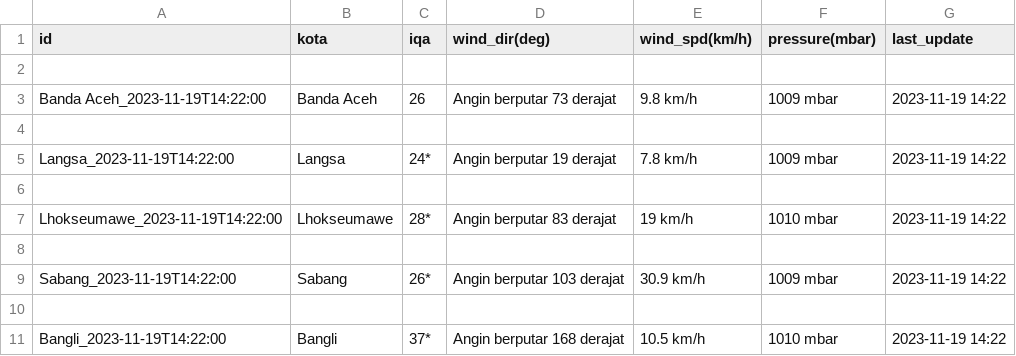
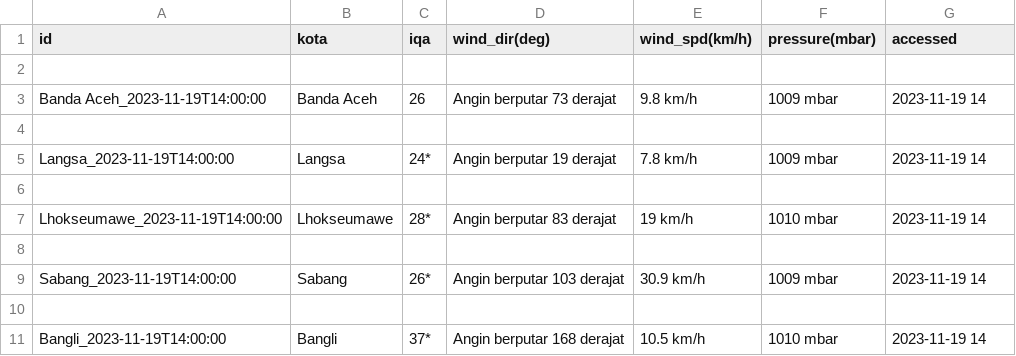
Before and after one commit to ahmadzakiakmal/ETL-Pipeline, a CSV file: csv/raw-iqair/2023-11-19-14.csv, drawn as a sheet.

Commit message:
fix: changed last_update to accessed

```diff
--- a/csv/raw-iqair/2023-11-19-14.csv
+++ b/csv/raw-iqair/2023-11-19-14.csv
@@ -1,11 +1,11 @@
-id,kota,iqa,wind_dir(deg),wind_spd(km/h),pressure(mbar),last_update
+id,kota,iqa,wind_dir(deg),wind_spd(km/h),pressure(mbar),accessed
 
-Banda Aceh_2023-11-19T14:22:00,Banda Aceh,26,Angin berputar 73 derajat,9.8 km/h,1009 mbar,2023-11-19 14:22
+Banda Aceh_2023-11-19T14:00:00,Banda Aceh,26,Angin berputar 73 derajat,9.8 km/h,1009 mbar,2023-11-19 14
 
-Langsa_2023-11-19T14:22:00,Langsa,24*,Angin berputar 19 derajat,7.8 km/h,1009 mbar,2023-11-19 14:22
+Langsa_2023-11-19T14:00:00,Langsa,24*,Angin berputar 19 derajat,7.8 km/h,1009 mbar,2023-11-19 14
 
-Lhokseumawe_2023-11-19T14:22:00,Lhokseumawe,28*,Angin berputar 83 derajat,19 km/h,1010 mbar,2023-11-19 14:22
+Lhokseumawe_2023-11-19T14:00:00,Lhokseumawe,28*,Angin berputar 83 derajat,19 km/h,1010 mbar,2023-11-19 14
 
-Sabang_2023-11-19T14:22:00,Sabang,26*,Angin berputar 103 derajat,30.9 km/h,1009 mbar,2023-11-19 14:22
+Sabang_2023-11-19T14:00:00,Sabang,26*,Angin berputar 103 derajat,30.9 km/h,1009 mbar,2023-11-19 14
 
-Bangli_2023-11-19T14:22:00,Bangli,37*,Angin berputar 168 derajat,10.5 km/h,1010 mbar,2023-11-19 14:22
+Bangli_2023-11-19T14:00:00,Bangli,37*,Angin berputar 168 derajat,10.5 km/h,1010 mbar,2023-11-19 14
```
